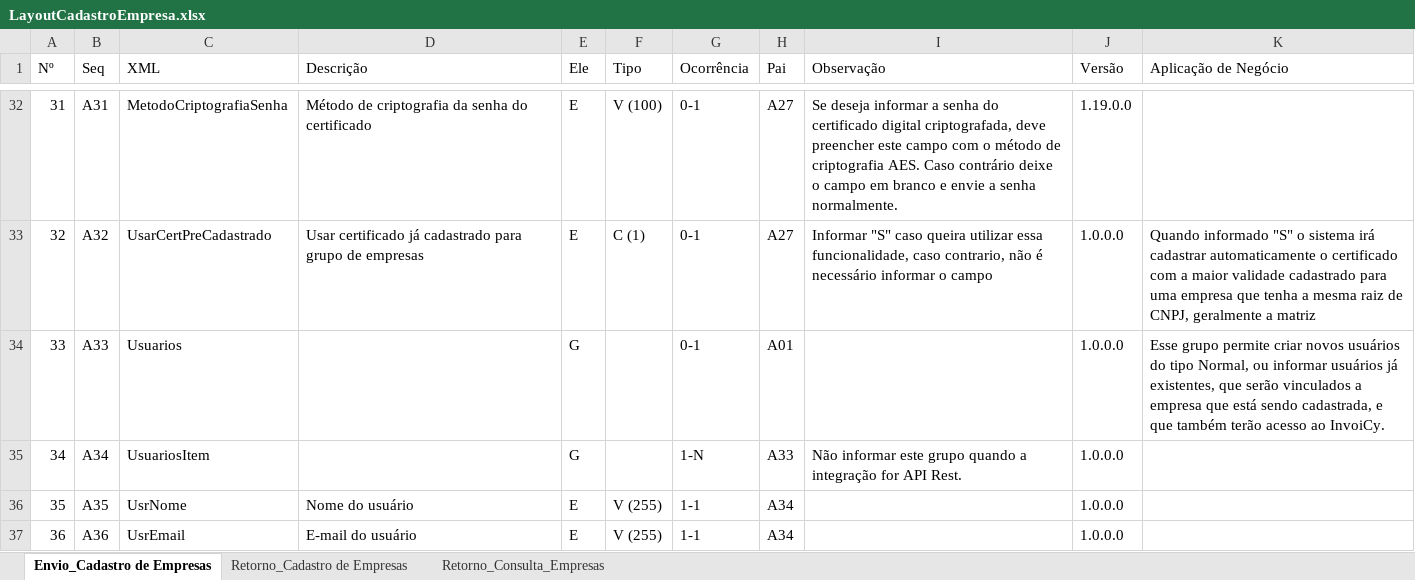
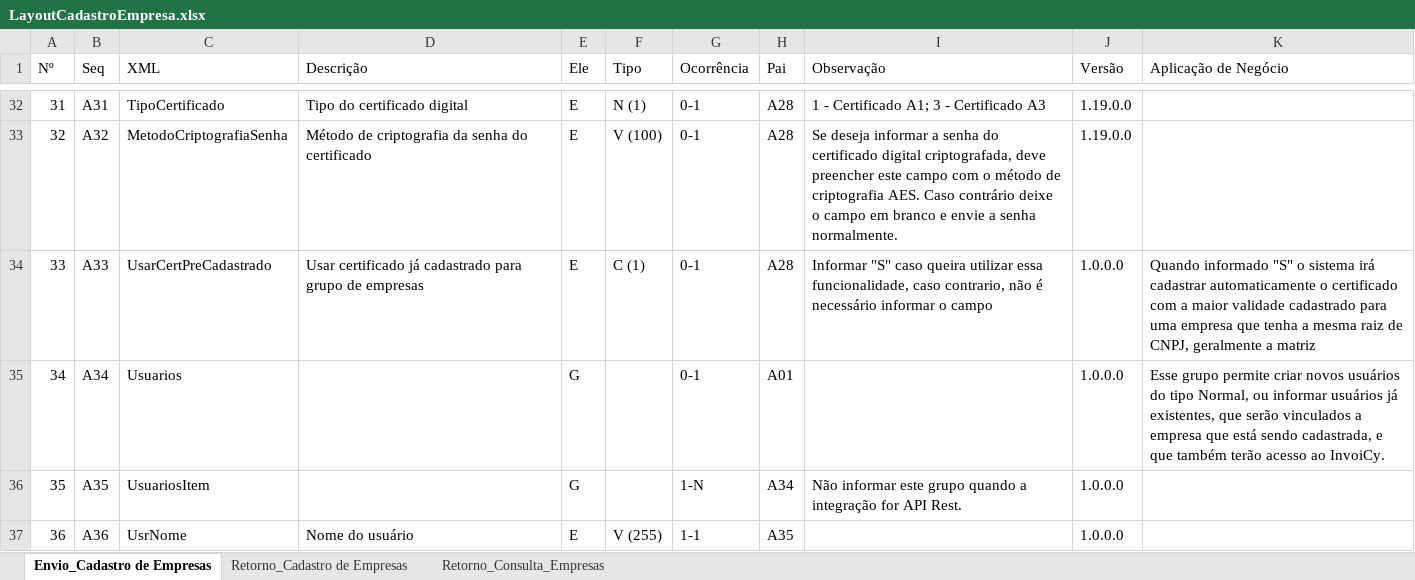
Before and after one commit to migrate-company/integracao-InvoiCy-BR, an Excel workbook: Cadastro de empresa/Layouts/LayoutCadastroEmpresa.xlsx, sheet Envio_Cadastro de Empresas, drawn as a sheet; only a part is shown, gaps mark what is left out; values as stored, in another font and other column widths than the file's, no cell formats; charts and pictures and conditional formats not drawn; the diff covers the shown part only; the diff names each change by its address in the sheet, - before the commit and + after, or states it on an @@ line.

```diff
--- a/Cadastro de empresa/Layouts/LayoutCadastroEmpresa.xlsx (sheet Envio_Cadastro de Empresas)
+++ b/Cadastro de empresa/Layouts/LayoutCadastroEmpresa.xlsx (sheet Envio_Cadastro de Empresas)
-C32 (XML): MetodoCriptografiaSenha
+C32 (XML): TipoCertificado
-D32 (Descrição): Método de criptografia da senha do certificado
+D32 (Descrição): Tipo do certificado digital
-F32 (Tipo): V (100)
+F32 (Tipo): N (1)
-H32:H33 (Pai): A27
+H32:H33 (Pai): A28
-I32 (Observação): Se deseja informar a senha do certificado digital criptografada, deve preencher este campo com o método de criptografia AES. Caso contrário deixe o campo em branco e envie a senha normalmente.
+I32 (Observação): 1 - Certificado A1; 3 - Certificado A3
-C33 (XML): UsarCertPreCadastrado
+C33 (XML): MetodoCriptografiaSenha
-D33 (Descrição): Usar certificado já cadastrado para grupo de empresas
+D33 (Descrição): Método de criptografia da senha do certificado
-F33 (Tipo): C (1)
+F33 (Tipo): V (100)
-I33 (Observação): Informar "S" caso queira utilizar essa funcionalidade, caso contrario, não é necessário informar o campo
+I33 (Observação): Se deseja informar a senha do certificado digital criptografada, deve preencher este campo com o método de criptografia AES. Caso contrário deixe o campo em branco e envie a senha normalmente.
-J33 (Versão): 1.0.0.0
+J33 (Versão): 1.19.0.0
-K33 (Aplicação de Negócio): Quando informado "S" o sistema irá cadastrar automaticamente o certificado com a maior validade cadastrado para uma empresa que tenha a mesma raiz de CNPJ, geralmente a matriz
+K33 (Aplicação de Negócio): (empty)
-C34 (XML): Usuarios
+C34 (XML): UsarCertPreCadastrado
-D34 (Descrição): (empty)
+D34 (Descrição): Usar certificado já cadastrado para grupo de empresas
-E34 (Ele): G
+E34 (Ele): E
-F34 (Tipo): (empty)
+F34 (Tipo): C (1)
-H34 (Pai): A01
+H34 (Pai): A28
-I34 (Observação): (empty)
+I34 (Observação): Informar "S" caso queira utilizar essa funcionalidade, caso contrario, não é necessário informar o campo
-K34 (Aplicação de Negócio): Esse grupo permite criar novos usuários do tipo Normal, ou informar usuários já existentes, que serão vinculados a empresa que está sendo cadastrada, e que também terão acesso ao InvoiCy.
+K34 (Aplicação de Negócio): Quando informado "S" o sistema irá cadastrar automaticamente o certificado com a maior validade cadastrado para uma empresa que tenha a mesma raiz de CNPJ, geralmente a matriz
-C35 (XML): UsuariosItem
+C35 (XML): Usuarios
-G35 (Ocorrência): 1-N
+G35 (Ocorrência): 0-1
-H35 (Pai): A33
+H35 (Pai): A01
-I35 (Observação): Não informar este grupo quando a integração for API Rest.
+I35 (Observação): (empty)
-K35 (Aplicação de Negócio): (empty)
+K35 (Aplicação de Negócio): Esse grupo permite criar novos usuários do tipo Normal, ou informar usuários já existentes, que serão vinculados a empresa que está sendo cadastrada, e que também terão acesso ao InvoiCy.
-C36 (XML): UsrNome
+C36 (XML): UsuariosItem
-D36 (Descrição): Nome do usuário
+D36 (Descrição): (empty)
-E36 (Ele): E
+E36 (Ele): G
-F36 (Tipo): V (255)
+F36 (Tipo): (empty)
-G36 (Ocorrência): 1-1
+G36 (Ocorrência): 1-N
-I36 (Observação): (empty)
+I36 (Observação): Não informar este grupo quando a integração for API Rest.
-C37 (XML): UsrEmail
+C37 (XML): UsrNome
-D37 (Descrição): E-mail do usuário
+D37 (Descrição): Nome do usuário
-H37 (Pai): A34
+H37 (Pai): A35
```
Also changed, not shown: 15 added rows, 12 removed rows and 1278 edited cells elsewhere in this sheet, sheet Retorno_Consulta_Empresas, cell formats, formulas that keep their value.
